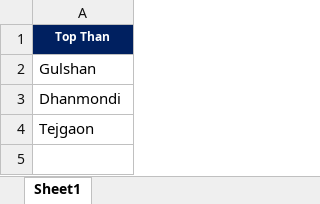
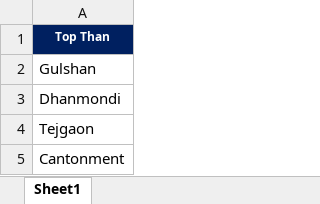
Before and after one commit to miles4482/Transport-Network-KPI-Check, an Excel workbook: Top Thana.xlsx, sheet Sheet1, drawn as a sheet; values as stored, in another font and other column widths than the file's, no borders; the diff names each change by its address in the sheet, - before the commit and + after, or states it on an @@ line.

Commit message:
Add files via upload

```diff
--- a/Top Thana.xlsx (sheet Sheet1)
+++ b/Top Thana.xlsx (sheet Sheet1)
+row 5: Cantonment
```
